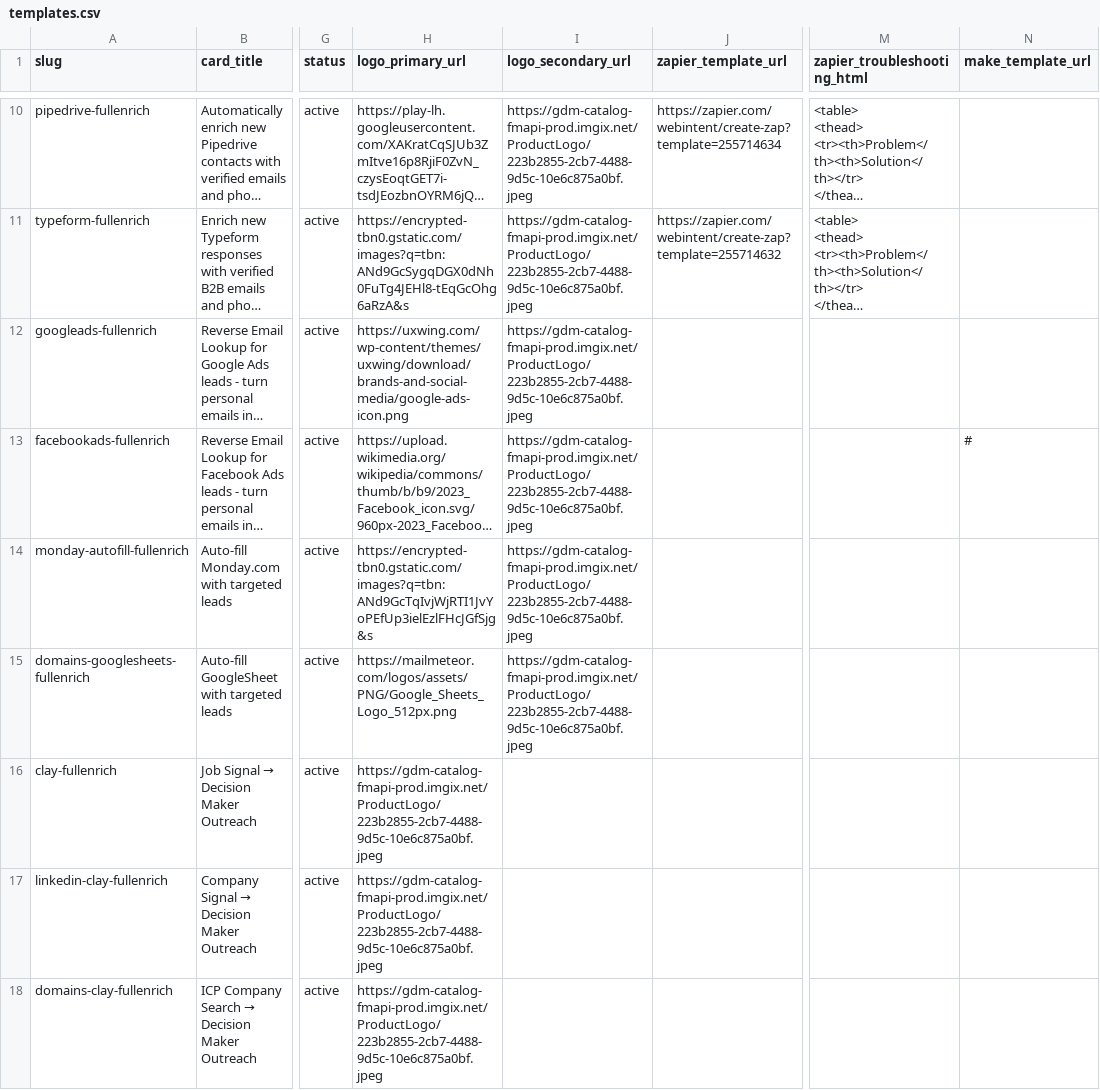
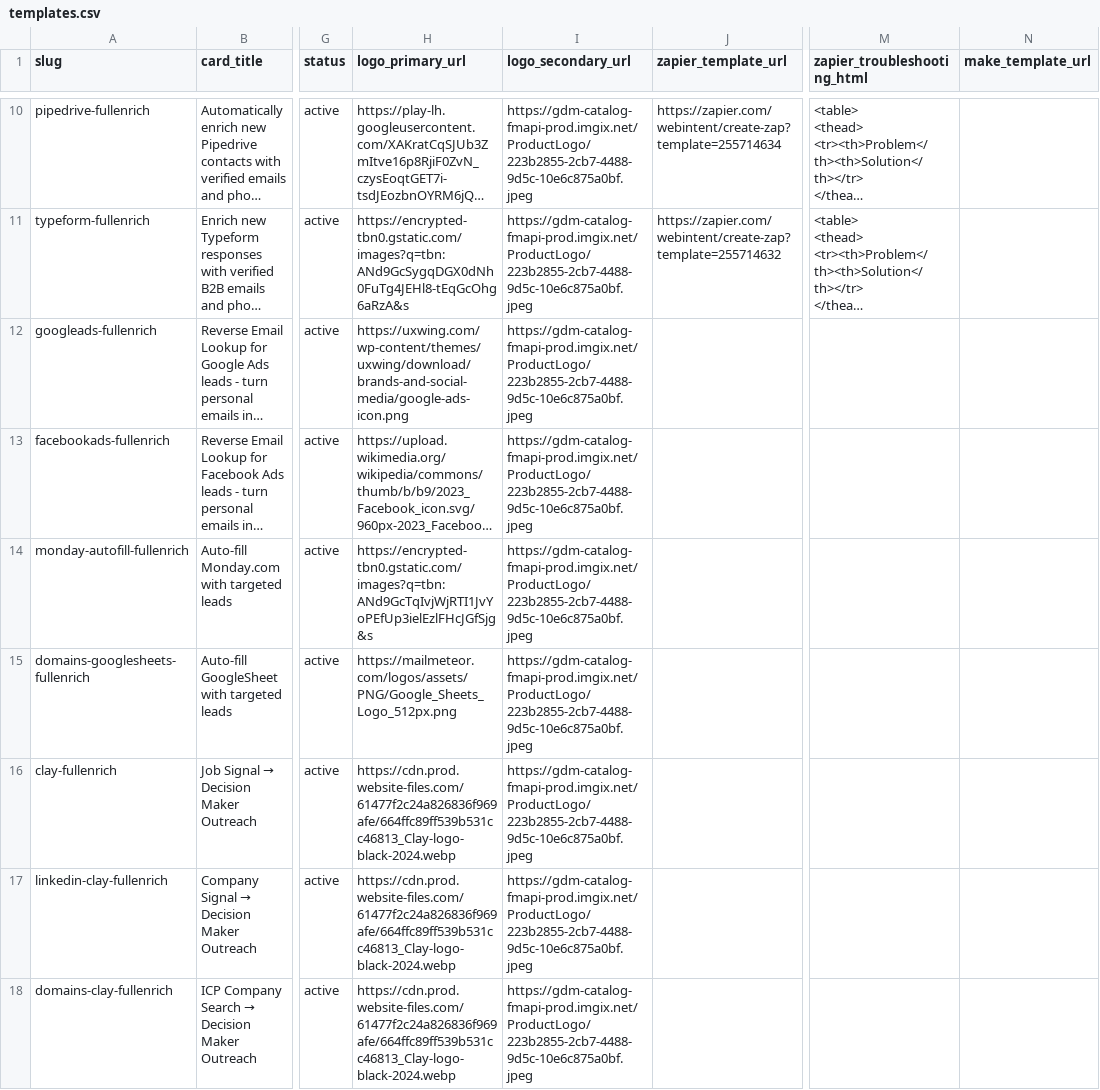
Before and after one commit to ToolMonsters/fullenrich-templates, a CSV file: templates.csv, drawn as a sheet; only a part is shown, gaps mark what is left out; long unchanged cells end in …; the diff names each change by its address in the sheet, - before the commit and + after, or states it on an @@ line.

Commit message:
Fix Clay logos and drop placeholder make URL in CSV
- Clay-only templates now resolve logo_primary_url to the hosted Clay
  wordmark (SVG icons in HTML can't be extracted as image URLs), and
  logo_secondary_url correctly lands on the FullEnrich mark.
- facebookads make_template_url (previously '#', a placeholder for the
  downloadMakeTemplate() JS trigger) is now emitted as empty so Framer
  doesn't render a dead button.
- build_csv.py: both fixes live in the generator so subsequent rebuilds
  stay consistent.

```diff
--- a/templates.csv
+++ b/templates.csv
-N13 (make_template_url): #
+N13 (make_template_url): (empty)
-H16:H18 (logo_primary_url): https://gdm-catalog-fmapi-prod.imgix.net/ProductLogo/223b2855-2cb7-4488-9d5c-10e6c875a0bf.jpeg
+H16:H18 (logo_primary_url): https://cdn.prod.website-files.com/61477f2c24a826836f969afe/664ffc89ff539b531cc46813_Clay-logo-black-2024.webp
-I16:I18 (logo_secondary_url): (empty)
+I16:I18 (logo_secondary_url): https://gdm-catalog-fmapi-prod.imgix.net/ProductLogo/223b2855-2cb7-4488-9d5c-10e6c875a0bf.jpeg
```
Also changed, not shown: 1 other file.
